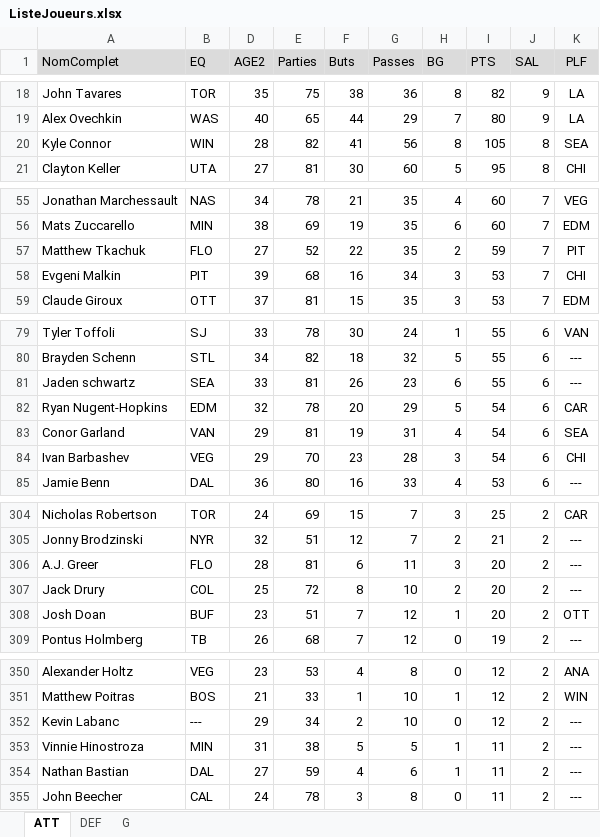
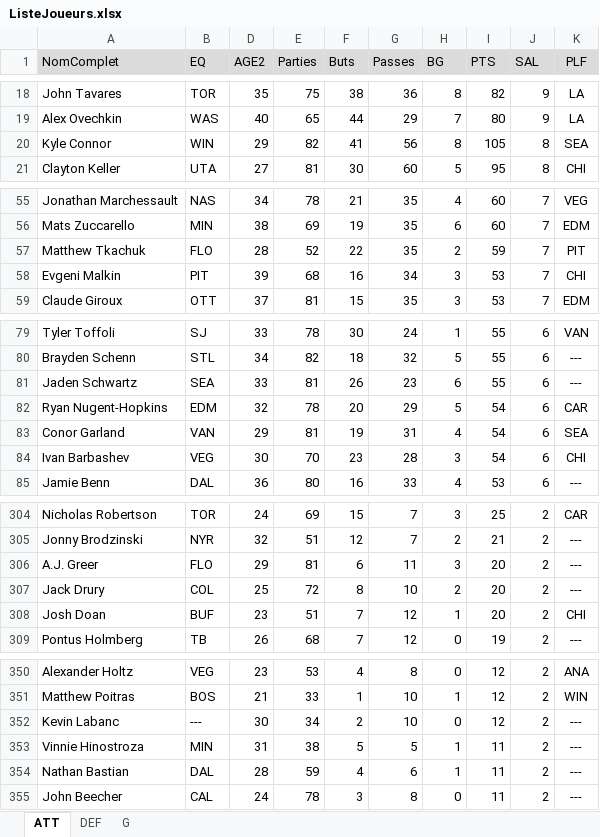
Before and after one commit to poolplf/plf, an Excel workbook: data/ListeJoueurs.xlsx, sheet ATT, drawn as a sheet; only a part is shown, gaps mark what is left out; values as stored, in another font and other column widths than the file's, no borders; table styles not drawn; the diff covers the shown part only; the diff names each change by its address in the sheet, - before the commit and + after, or states it on an @@ line.

Commit message:
Add files via upload

```diff
--- a/data/ListeJoueurs.xlsx (sheet ATT)
+++ b/data/ListeJoueurs.xlsx (sheet ATT)
-D20 (AGE2): 28
+D20 (AGE2): 29
-D57 (AGE2): 27
+D57 (AGE2): 28
-A81 (NomComplet): Jaden schwartz
+A81 (NomComplet): Jaden Schwartz
-D84 (AGE2): 29
+D84 (AGE2): 30
-D306 (AGE2): 28
+D306 (AGE2): 29
-K308 (PLF): OTT
+K308 (PLF): CHI
-D352 (AGE2): 29
+D352 (AGE2): 30
-D354 (AGE2): 27
+D354 (AGE2): 28
```
Also changed, not shown: 20 edited cells elsewhere in this sheet, sheet DEF, sheet G.
